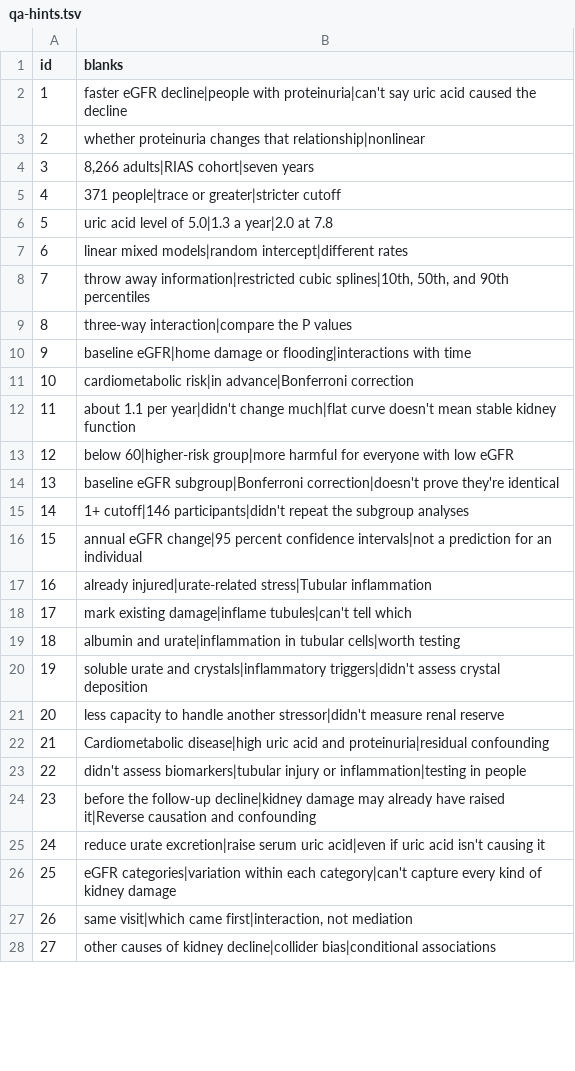
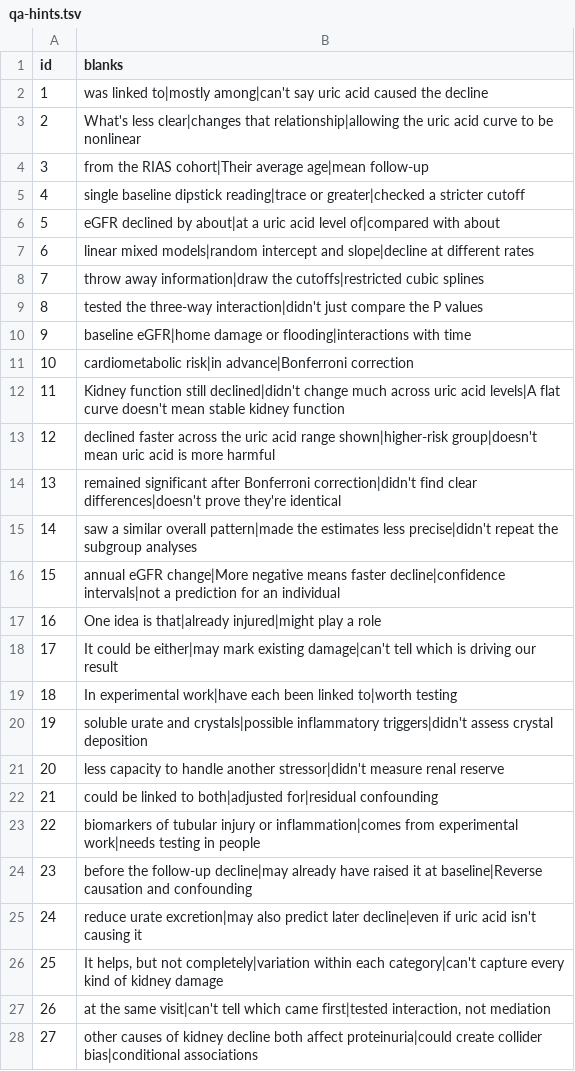
Before and after one commit to Haruya96/eigakkaiwa_input, a TSV file: asn-poster-2026/qa-hints.tsv, drawn as a sheet; only a part is shown; the diff covers the shown part only.

Commit message:
Blank key English expressions rather than numbers in Q&A hints (#7)

```diff
--- a/asn-poster-2026/qa-hints.tsv
+++ b/asn-poster-2026/qa-hints.tsv
@@ -1,28 +1,28 @@
 id	blanks
-1	faster eGFR decline|people with proteinuria|can't say uric acid caused the decline
-2	whether proteinuria changes that relationship|nonlinear
-3	8,266 adults|RIAS cohort|seven years
-4	371 people|trace or greater|stricter cutoff
-5	uric acid level of 5.0|1.3 a year|2.0 at 7.8
-6	linear mixed models|random intercept|different rates
-7	throw away information|restricted cubic splines|10th, 50th, and 90th percentiles
-8	three-way interaction|compare the P values
+1	was linked to|mostly among|can't say uric acid caused the decline
+2	What's less clear|changes that relationship|allowing the uric acid curve to be nonlinear
+3	from the RIAS cohort|Their average age|mean follow-up
+4	single baseline dipstick reading|trace or greater|checked a stricter cutoff
+5	eGFR declined by about|at a uric acid level of|compared with about
+6	linear mixed models|random intercept and slope|decline at different rates
+7	throw away information|draw the cutoffs|restricted cubic splines
+8	tested the three-way interaction|didn't just compare the P values
 9	baseline eGFR|home damage or flooding|interactions with time
 10	cardiometabolic risk|in advance|Bonferroni correction
-11	about 1.1 per year|didn't change much|flat curve doesn't mean stable kidney function
-12	below 60|higher-risk group|more harmful for everyone with low eGFR
-13	baseline eGFR subgroup|Bonferroni correction|doesn't prove they're identical
-14	1+ cutoff|146 participants|didn't repeat the subgroup analyses
-15	annual eGFR change|95 percent confidence intervals|not a prediction for an individual
-16	already injured|urate-related stress|Tubular inflammation
-17	mark existing damage|inflame tubules|can't tell which
-18	albumin and urate|inflammation in tubular cells|worth testing
-19	soluble urate and crystals|inflammatory triggers|didn't assess crystal deposition
+11	Kidney function still declined|didn't change much across uric acid levels|A flat curve doesn't mean stable kidney function
+12	declined faster across the uric acid range shown|higher-risk group|doesn't mean uric acid is more harmful
+13	remained significant after Bonferroni correction|didn't find clear differences|doesn't prove they're identical
+14	saw a similar overall pattern|made the estimates less precise|didn't repeat the subgroup analyses
+15	annual eGFR change|More negative means faster decline|confidence intervals|not a prediction for an individual
+16	One idea is that|already injured|might play a role
+17	It could be either|may mark existing damage|can't tell which is driving our result
+18	In experimental work|have each been linked to|worth testing
+19	soluble urate and crystals|possible inflammatory triggers|didn't assess crystal deposition
 20	less capacity to handle another stressor|didn't measure renal reserve
-21	Cardiometabolic disease|high uric acid and proteinuria|residual confounding
-22	didn't assess biomarkers|tubular injury or inflammation|testing in people
-23	before the follow-up decline|kidney damage may already have raised it|Reverse causation and confounding
-24	reduce urate excretion|raise serum uric acid|even if uric acid isn't causing it
-25	eGFR categories|variation within each category|can't capture every kind of kidney damage
-26	same visit|which came first|interaction, not mediation
-27	other causes of kidney decline|collider bias|conditional associations
+21	could be linked to both|adjusted for|residual confounding
+22	biomarkers of tubular injury or inflammation|comes from experimental work|needs testing in people
+23	before the follow-up decline|may already have raised it at baseline|Reverse causation and confounding
+24	reduce urate excretion|may also predict later decline|even if uric acid isn't causing it
+25	It helps, but not completely|variation within each category|can't capture every kind of kidney damage
+26	at the same visit|can't tell which came first|tested interaction, not mediation
+27	other causes of kidney decline both affect proteinuria|could create collider bias|conditional associations
```
Also changed, not shown: 22 edited cells elsewhere in this file, 7 other files.
